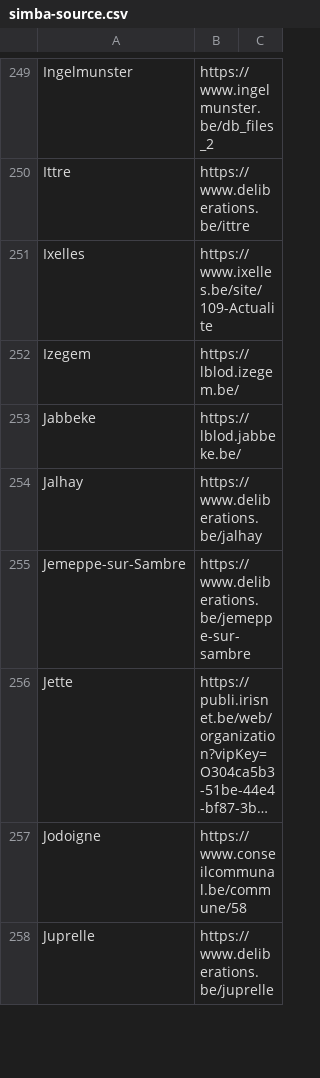
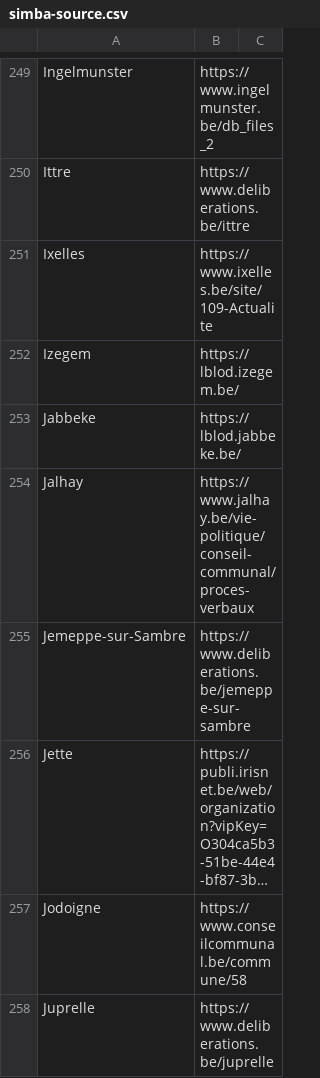
Before and after one commit to JohnCremboz/scraper-brugge, a CSV file: simba-source.csv, drawn as a sheet; only a part is shown, gaps mark what is left out; long unchanged cells end in …; the diff covers the shown part only.

```diff
--- a/simba-source.csv
+++ b/simba-source.csv
@@ -253,3 +253,3 @@ Izegem;https://lblod.izegem.be/
 Jabbeke;https://lblod.jabbeke.be/
-Jalhay;https://www.deliberations.be/jalhay
+Jalhay;https://www.jalhay.be/vie-politique/conseil-communal/proces-verbaux
 Jemeppe-sur-Sambre;https://www.deliberations.be/jemeppe-sur-sambre
```
Also changed, not shown: 28 edited cells elsewhere in this file, 7 other files.
